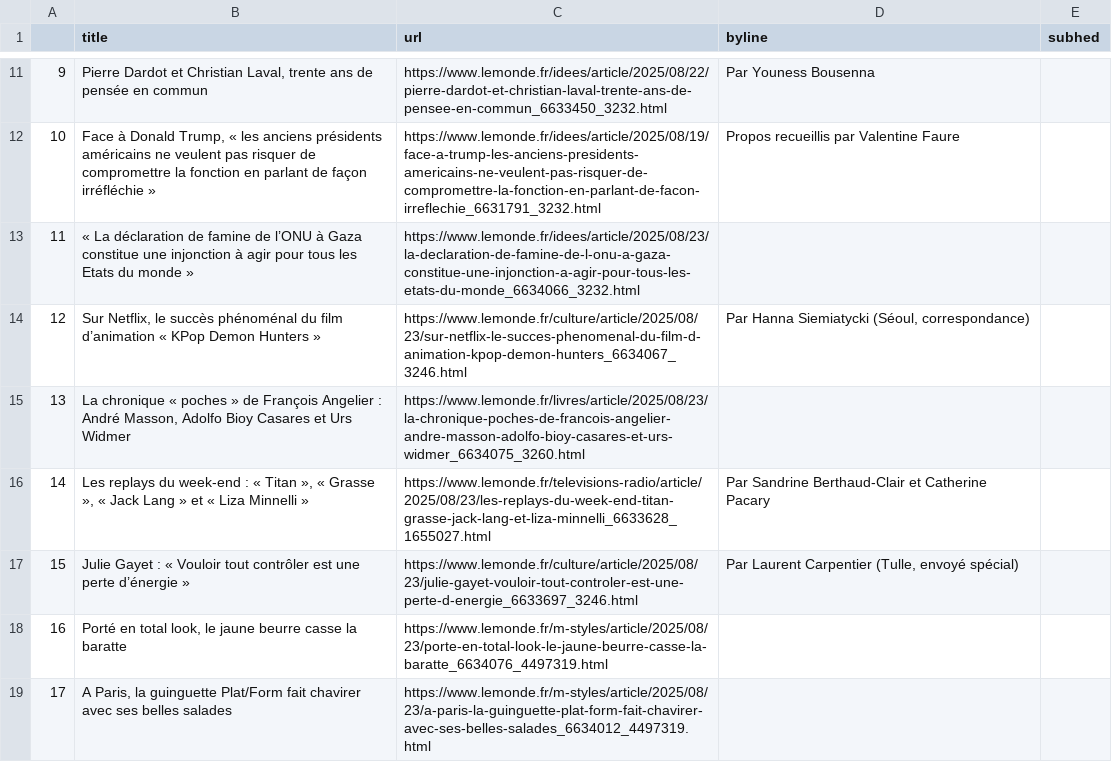
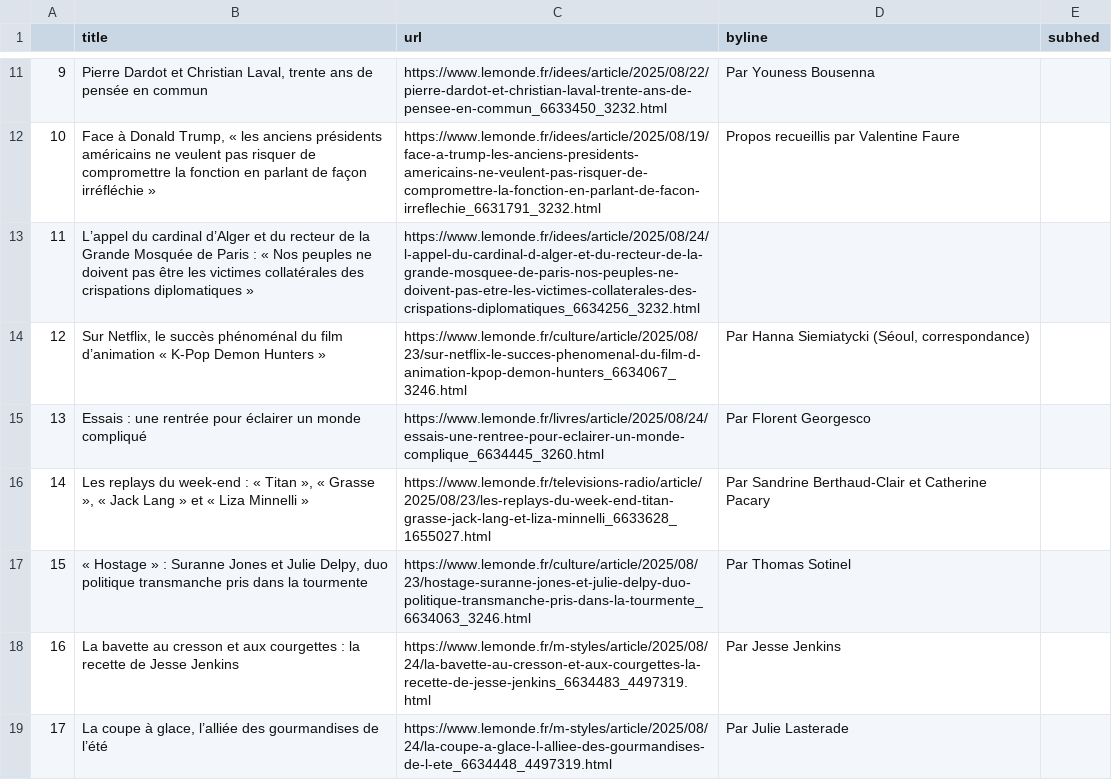
Before and after one commit to Levin-Ari/homework-7, a CSV file: le_monde.csv, drawn as a sheet; only a part is shown, gaps mark what is left out; the diff covers the shown part only.

```diff
--- a/le_monde.csv
+++ b/le_monde.csv
@@ -12,8 +12,8 @@
 10,"Face à Donald Trump, « les anciens présidents américains ne veulent pas risquer de compromettre la fonction en parlant de façon irréfléchie »",https://www.lemonde.fr/idees/article/2025/08/19/face-a-trump-les-anciens-presidents-americains-ne-veulent-pas-risquer-de-compromettre-la-fonction-en-parlant-de-facon-irreflechie_6631791_3232.html,  Propos recueillis par Valentine Faure ,
-11,« La déclaration de famine de l’ONU à Gaza constitue une injonction à agir pour tous les Etats du monde »,https://www.lemonde.fr/idees/article/2025/08/23/la-declaration-de-famine-de-l-onu-a-gaza-constitue-une-injonction-a-agir-pour-tous-les-etats-du-monde_6634066_3232.html,,
-12,"Sur Netflix, le succès phénoménal du film d’animation « KPop Demon Hunters »",https://www.lemonde.fr/culture/article/2025/08/23/sur-netflix-le-succes-phenomenal-du-film-d-animation-kpop-demon-hunters_6634067_3246.html,"  Par Hanna Siemiatycki (Séoul, correspondance) ",
-13,"La chronique « poches » de François Angelier : André Masson, Adolfo Bioy Casares et Urs Widmer",https://www.lemonde.fr/livres/article/2025/08/23/la-chronique-poches-de-francois-angelier-andre-masson-adolfo-bioy-casares-et-urs-widmer_6634075_3260.html,,
+11,L’appel du cardinal d’Alger et du recteur de la Grande Mosquée de Paris : « Nos peuples ne doivent pas être les victimes collatérales des crispations diplomatiques »,https://www.lemonde.fr/idees/article/2025/08/24/l-appel-du-cardinal-d-alger-et-du-recteur-de-la-grande-mosquee-de-paris-nos-peuples-ne-doivent-pas-etre-les-victimes-collaterales-des-crispations-diplomatiques_6634256_3232.html,,
+12,"Sur Netflix, le succès phénoménal du film d’animation « K-Pop Demon Hunters »",https://www.lemonde.fr/culture/article/2025/08/23/sur-netflix-le-succes-phenomenal-du-film-d-animation-kpop-demon-hunters_6634067_3246.html,"  Par Hanna Siemiatycki (Séoul, correspondance) ",
+13,Essais : une rentrée pour éclairer un monde compliqué,https://www.lemonde.fr/livres/article/2025/08/24/essais-une-rentree-pour-eclairer-un-monde-complique_6634445_3260.html,  Par Florent Georgesco ,
 14,"Les replays du week-end : « Titan », « Grasse », « Jack Lang » et « Liza Minnelli »",https://www.lemonde.fr/televisions-radio/article/2025/08/23/les-replays-du-week-end-titan-grasse-jack-lang-et-liza-minnelli_6633628_1655027.html,  Par Sandrine Berthaud-Clair et Catherine Pacary ,
-15,Julie Gayet : « Vouloir tout contrôler est une perte d’énergie »,https://www.lemonde.fr/culture/article/2025/08/23/julie-gayet-vouloir-tout-controler-est-une-perte-d-energie_6633697_3246.html,"  Par Laurent Carpentier (Tulle, envoyé spécial) ",
-16,"Porté en total look, le jaune beurre casse la baratte",https://www.lemonde.fr/m-styles/article/2025/08/23/porte-en-total-look-le-jaune-beurre-casse-la-baratte_6634076_4497319.html,,
-17,"A Paris, la guinguette Plat/Form fait chavirer avec ses belles salades",https://www.lemonde.fr/m-styles/article/2025/08/23/a-paris-la-guinguette-plat-form-fait-chavirer-avec-ses-belles-salades_6634012_4497319.html,,
+15,"« Hostage » : Suranne Jones et Julie Delpy, duo politique transmanche pris dans la tourmente",https://www.lemonde.fr/culture/article/2025/08/23/hostage-suranne-jones-et-julie-delpy-duo-politique-transmanche-pris-dans-la-tourmente_6634063_3246.html,  Par Thomas Sotinel ,
+16,La bavette au cresson et aux courgettes : la recette de Jesse Jenkins,https://www.lemonde.fr/m-styles/article/2025/08/24/la-bavette-au-cresson-et-aux-courgettes-la-recette-de-jesse-jenkins_6634483_4497319.html,  Par Jesse Jenkins ,
+17,"La coupe à glace, l’alliée des gourmandises de l’été",https://www.lemonde.fr/m-styles/article/2025/08/24/la-coupe-a-glace-l-alliee-des-gourmandises-de-l-ete_6634448_4497319.html,  Par Julie Lasterade ,
```
Also changed, not shown: 87 edited cells elsewhere in this file.
